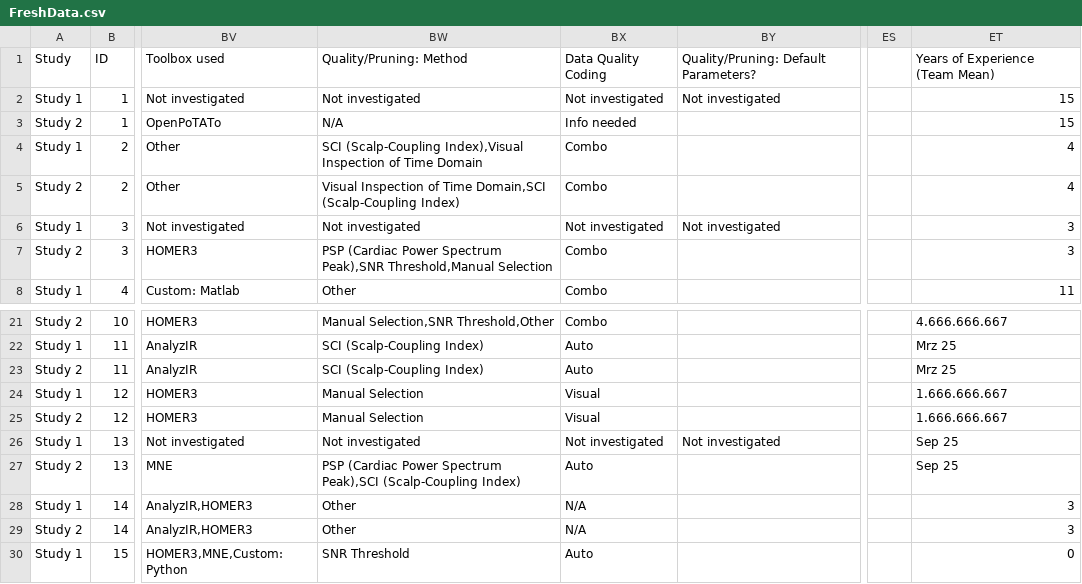
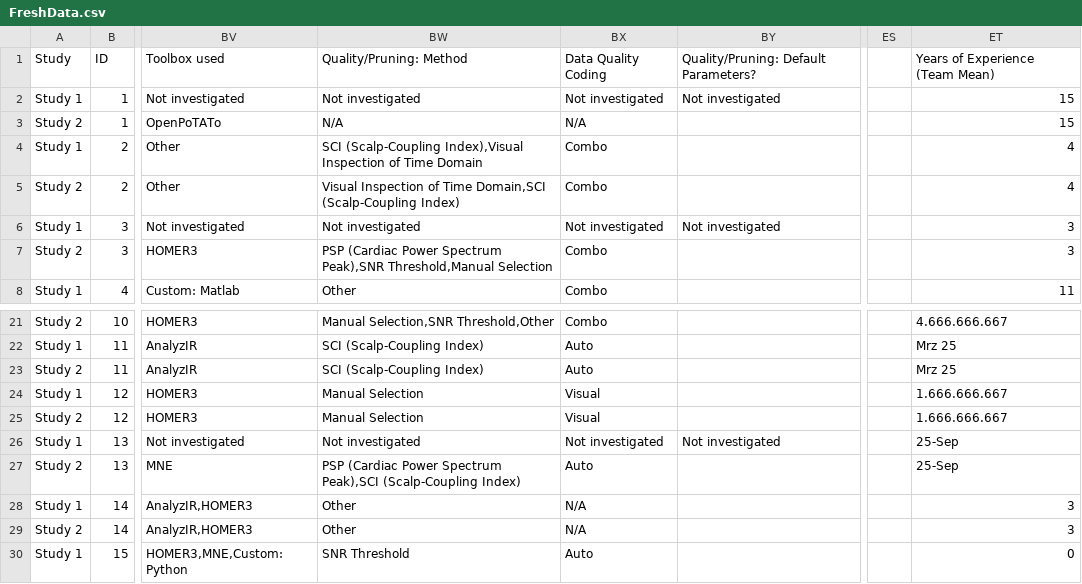
Before and after one commit to ibs-lab/FRESH, a CSV file: data/FreshData.csv, drawn as a sheet; only a part is shown, gaps mark what is left out; the diff names each change by its address in the sheet, - before the commit and + after, or states it on an @@ line.

Commit message:
Update FreshData.csv
Minor. Team 1, Study 2, Data Quality Coding is set to N/A (typed in info_needed before). Confirmed by Quality/Pruning: Method field and airtable info.

```diff
--- a/data/FreshData.csv
+++ b/data/FreshData.csv
-BX3: Info needed
+BX3: N/A
-ET26:ET27: Sep 25
+ET26:ET27: 25-Sep
```
